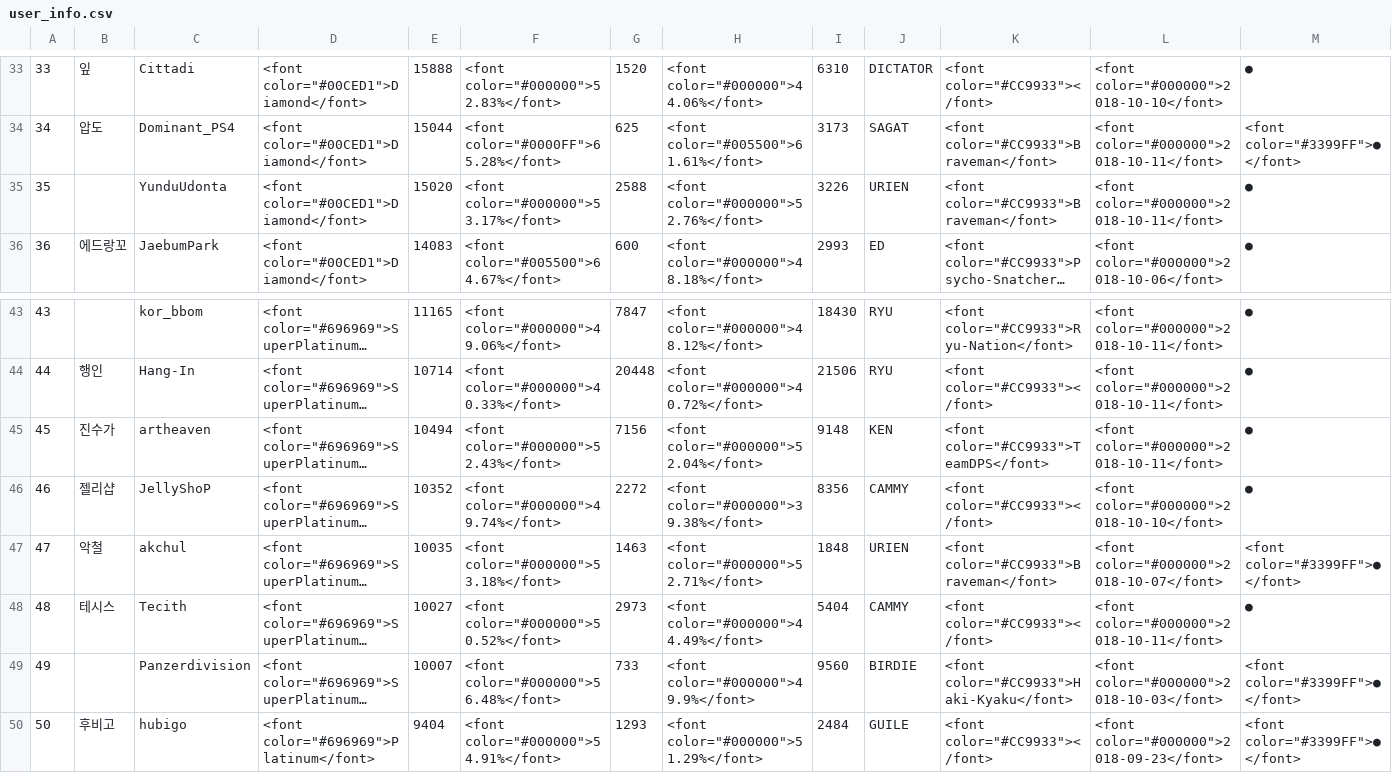
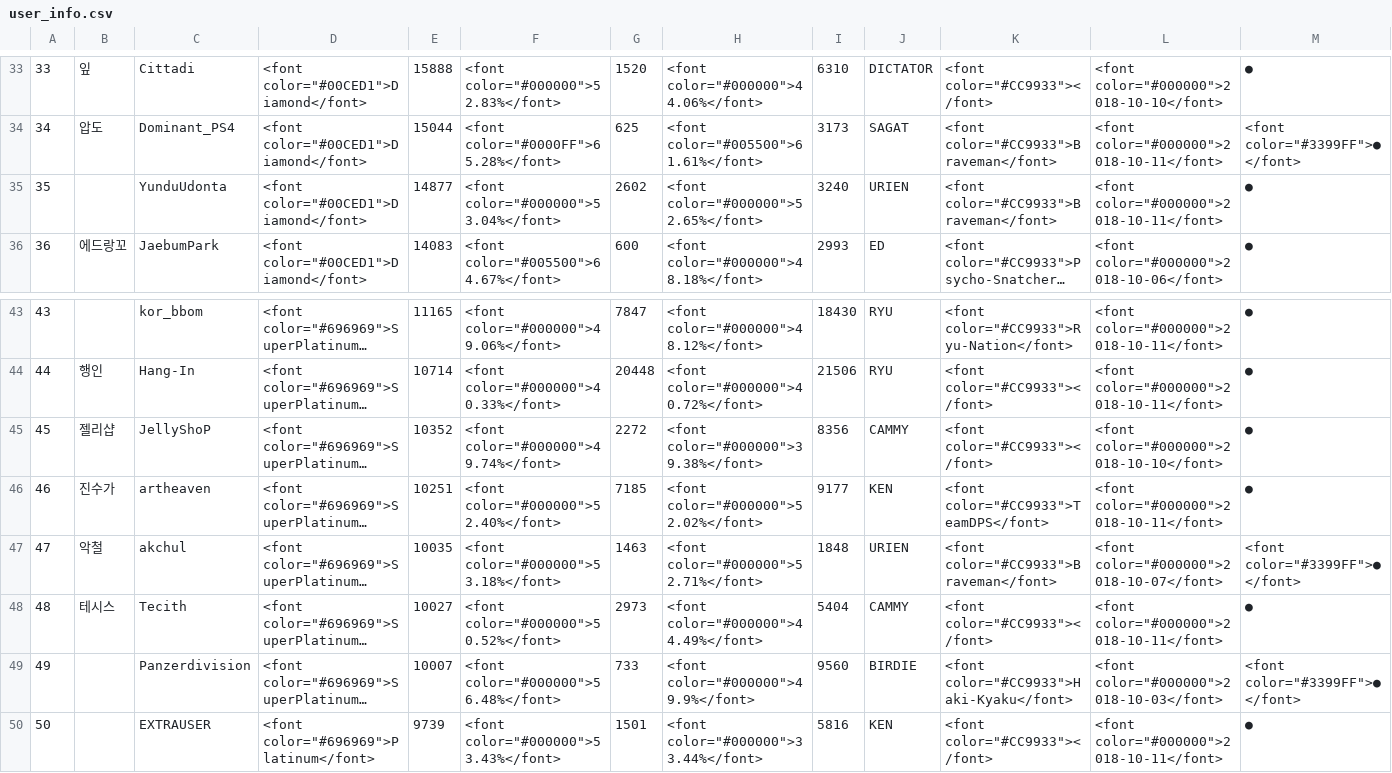
Before and after one commit to CiteKanaumi/CiteKanaumi.github.io, a CSV file: post/user_info.csv, drawn as a sheet; only a part is shown, gaps mark what is left out; long unchanged cells end in …; the diff covers the shown part only; the diff names each change by its address in the sheet, - before the commit and + after, or states it on an @@ line.

```diff
--- a/post/user_info.csv
+++ b/post/user_info.csv
-E35: 15020
+E35: 14877
-F35: <font color="#000000">53.17%</font>
+F35: <font color="#000000">53.04%</font>
-G35: 2588
+G35: 2602
-H35: <font color="#000000">52.76%</font>
+H35: <font color="#000000">52.65%</font>
-I35: 3226
+I35: 3240
-B45: 진수가
+B45: 젤리샵
-C45: artheaven
+C45: JellyShoP
-E45: 10494
+E45: 10352
-F45: <font color="#000000">52.43%</font>
+F45: <font color="#000000">49.74%</font>
-G45: 7156
+G45: 2272
-H45: <font color="#000000">52.04%</font>
+H45: <font color="#000000">39.38%</font>
-I45: 9148
+I45: 8356
-J45: KEN
+J45: CAMMY
-K45: <font color="#CC9933">TeamDPS</font>
+K45: <font color="#CC9933"></font>
-L45: <font color="#000000">2018-10-11</font>
+L45: <font color="#000000">2018-10-10</font>
-B46: 젤리샵
+B46: 진수가
-C46: JellyShoP
+C46: artheaven
-E46: 10352
+E46: 10251
-F46: <font color="#000000">49.74%</font>
+F46: <font color="#000000">52.40%</font>
-G46: 2272
+G46: 7185
-H46: <font color="#000000">39.38%</font>
+H46: <font color="#000000">52.02%</font>
-I46: 8356
+I46: 9177
-J46: CAMMY
+J46: KEN
-K46: <font color="#CC9933"></font>
+K46: <font color="#CC9933">TeamDPS</font>
-L46: <font color="#000000">2018-10-10</font>
+L46: <font color="#000000">2018-10-11</font>
-B50: 후비고
+B50: (empty)
-C50: hubigo
+C50: EXTRAUSER
-E50: 9404
+E50: 9739
-F50: <font color="#000000">54.91%</font>
+F50: <font color="#000000">53.43%</font>
-G50: 1293
+G50: 1501
-H50: <font color="#000000">51.29%</font>
+H50: <font color="#000000">33.44%</font>
-I50: 2484
+I50: 5816
-J50: GUILE
+J50: KEN
-L50: <font color="#000000">2018-09-23</font>
+L50: <font color="#000000">2018-10-11</font>
-M50: <font color="#3399FF">●</font>
+M50: ●
```
Also changed, not shown: 78 edited cells elsewhere in this file, post/sfv/2018-10-12.csv, 2 other files.
